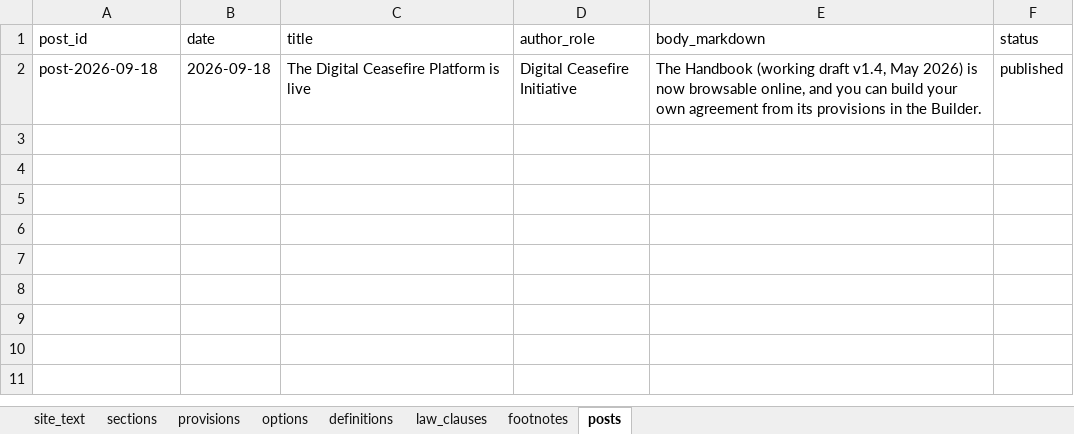
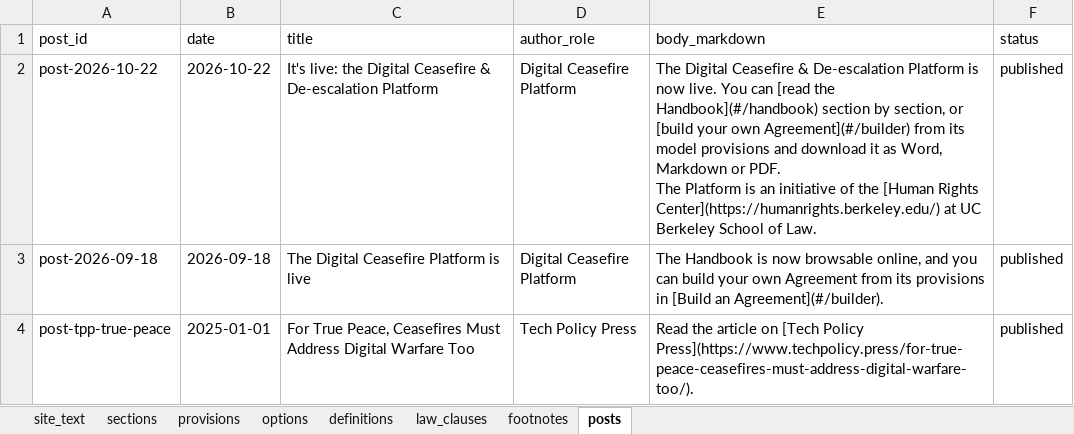
Before and after one commit to hrcberkeley/digital-ceasefires, an Excel workbook: Digital Ceasefire Platform.xlsx, sheet posts, drawn as a sheet; values as stored, in another font and other column widths than the file's, no borders; addresses are those after the commit; ↵ is a line break in a cell; the diff names each change by its address in the sheet, - before the commit and + after, or states it on an @@ line.

```diff
--- a/Digital Ceasefire Platform.xlsx (sheet posts)
+++ b/Digital Ceasefire Platform.xlsx (sheet posts)
+row 2: post-2026-10-22 | 2026-10-22 | It's live: the Digital Ceasefire & De-escalation Platform | Digital Ceasefire Platform | The Digital Ceasefire & De-escalation Platform is now live. You can [read the Handbook](#/handbook) section by section, or [build your own Agreement](#/builder) from its model provisions and download it as Word, Markdown or PDF. ↵ The Platform is an initiative of the [Human Rights Center](https://humanrights.berkeley.edu/) at UC Berkeley School of Law. | published
-D3 (author_role): Digital Ceasefire Initiative
+D3 (author_role): Digital Ceasefire Platform
-E3 (body_markdown): The Handbook (working draft v1.4, May 2026) is now browsable online, and you can build your own agreement from its provisions in the Builder.
+E3 (body_markdown): The Handbook is now browsable online, and you can build your own Agreement from its provisions in [Build an Agreement](#/builder).
+row 4: post-tpp-true-peace | 2025-01-01 | For True Peace, Ceasefires Must Address Digital Warfare Too | Tech Policy Press | Read the article on [Tech Policy Press](https://www.techpolicy.press/for-true-peace-ceasefires-must-address-digital-warfare-too/). | published
```
Also changed, not shown: sheet site_text, sheet definitions, 19 other files.
